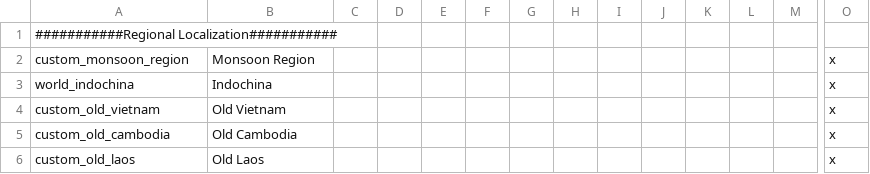
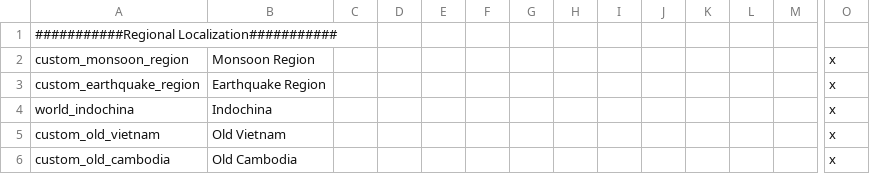
Before and after one commit to derdang/posttoyo, a CSV file: After the End Orientalis/localisation/00_regions.csv, drawn as a sheet; only a part is shown, gaps mark what is left out; the shorter side is filled out with more unchanged rows; rows hold the shown columns only; the diff covers the shown part only; the diff names each change by its address in the sheet, - before the commit and + after, or states it on an @@ line.

Commit message:
Expansion to the Weather System
Earthquakes and Monsoon Regions Expanded

```diff
--- a/After the End Orientalis/localisation/00_regions.csv
+++ b/After the End Orientalis/localisation/00_regions.csv
+row 3: custom_earthquake_region | Earthquake Region |  |  |  |  |  |  |  |  |  |  |  | x
```
Also changed, not shown: 43 added rows elsewhere in this file, 9 other files.
